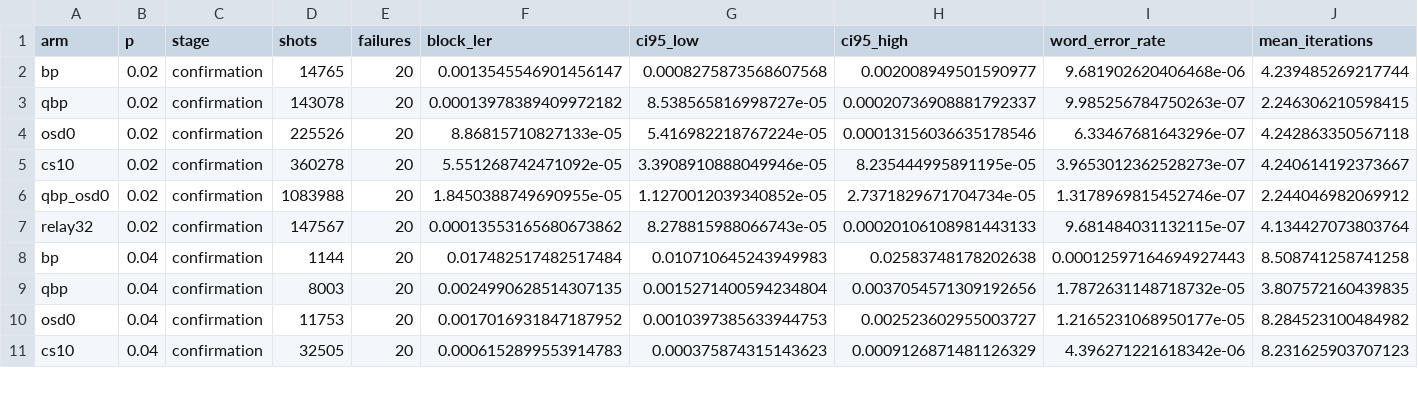
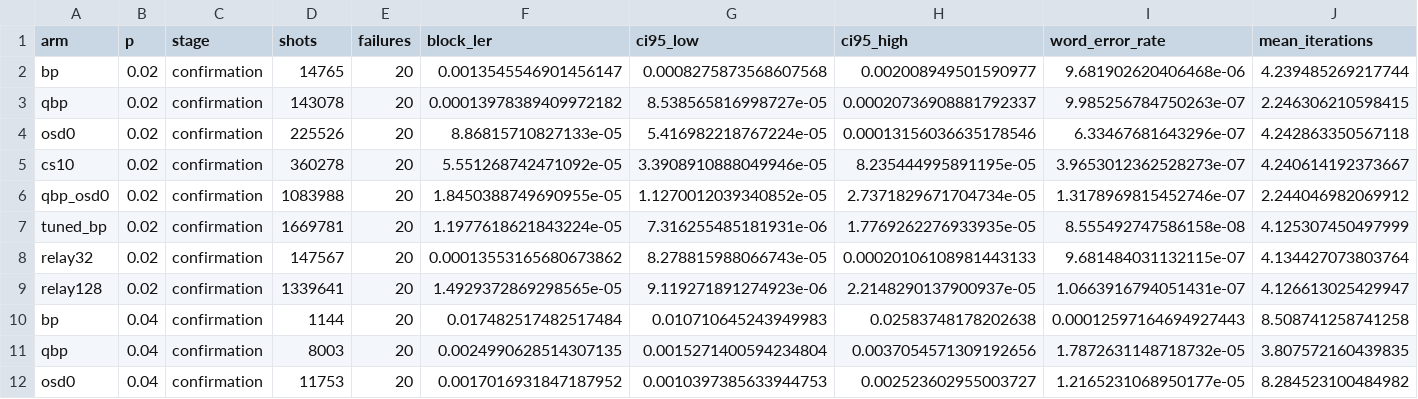
Before and after one commit to mertgkduman/survey_bp, a CSV file: data/reproductions/panteleev-2012-04068-lifted-product/results-table.csv, drawn as a sheet; only a part is shown; the shorter side is filled out with more unchanged rows; rows hold the shown columns only; the diff names each change by its address in the sheet, - before the commit and + after, or states it on an @@ line.

Commit message:
data(research): include completed low-rate BP and Relay audits

```diff
--- a/data/reproductions/panteleev-2012-04068-lifted-product/results-table.csv
+++ b/data/reproductions/panteleev-2012-04068-lifted-product/results-table.csv
+row 7: tuned_bp | 0.02 | confirmation | 1669781 | 20 | 1.1977618621843224e-05 | 7.316255485181931e-06 | 1.7769262276933935e-05 | 8.555492747586158e-08 | 4.125307450497999
+row 9: relay128 | 0.02 | confirmation | 1339641 | 20 | 1.4929372869298565e-05 | 9.119271891274923e-06 | 2.2148290137900937e-05 | 1.0663916794051431e-07 | 4.126613025429947
```
Also changed, not shown: 10 other files.
